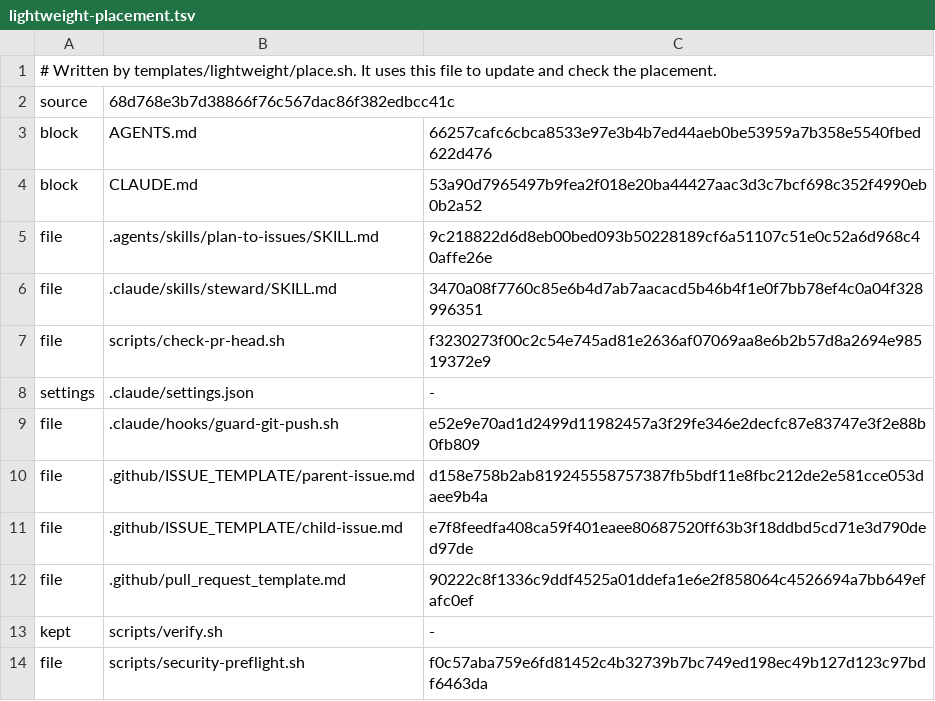
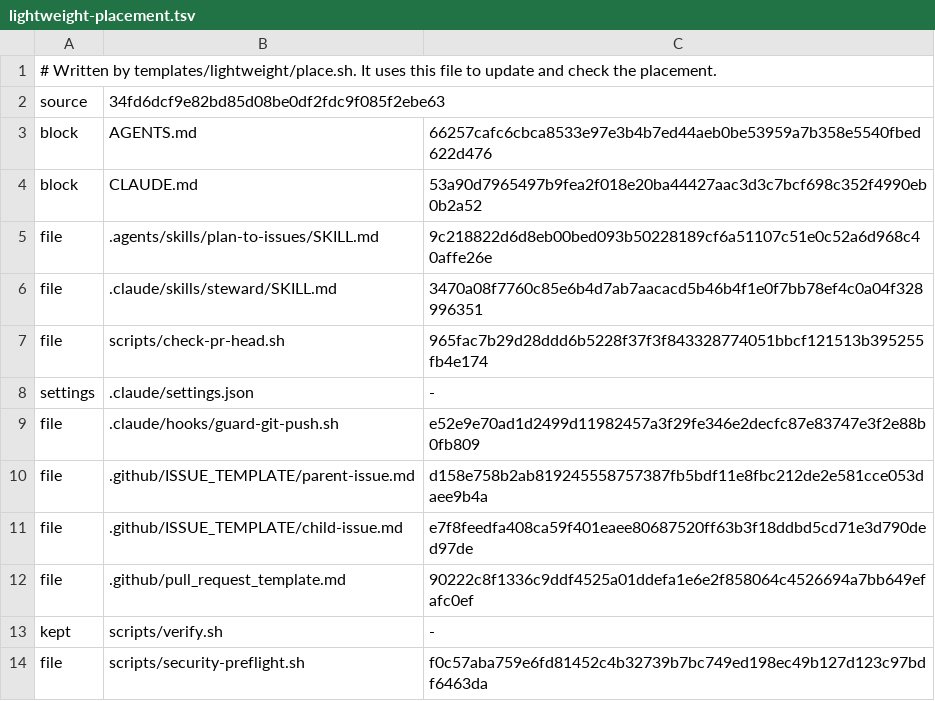
Before and after one commit to second-works/ai-development, a TSV file: .ai/lightweight-placement.tsv, drawn as a sheet.

```diff
--- a/.ai/lightweight-placement.tsv
+++ b/.ai/lightweight-placement.tsv
@@ -1,3 +1,3 @@
 # Written by templates/lightweight/place.sh. It uses this file to update and check the placement.
-source	68d768e3b7d38866f76c567dac86f382edbcc41c
+source	34fd6dcf9e82bd85d08be0df2fdc9f085f2ebe63
 block	AGENTS.md	66257cafc6cbca8533e97e3b4b7ed44aeb0be53959a7b358e5540fbed622d476
@@ -6,3 +6,3 @@ file	.agents/skills/plan-to-issues/SKILL.md	9c218822d6d8eb00bed093b50228189cf6a5
 file	.claude/skills/steward/SKILL.md	3470a08f7760c85e6b4d7ab7aacacd5b46b4f1e0f7bb78ef4c0a04f328996351
-file	scripts/check-pr-head.sh	f3230273f00c2c54e745ad81e2636af07069aa8e6b2b57d8a2694e98519372e9
+file	scripts/check-pr-head.sh	965fac7b29d28ddd6b5228f37f3f843328774051bbcf121513b395255fb4e174
 settings	.claude/settings.json	-
```
Also changed, not shown: 1 other file.
